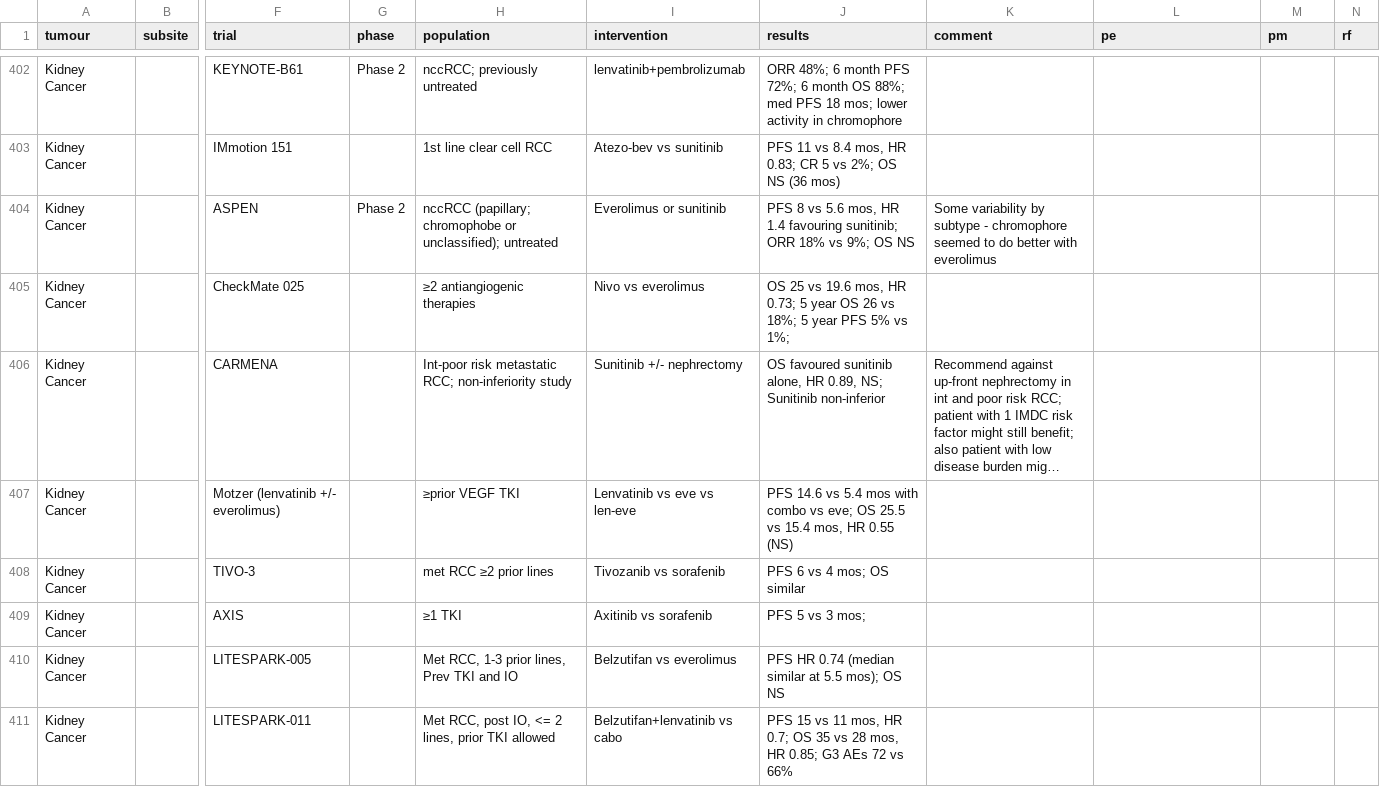
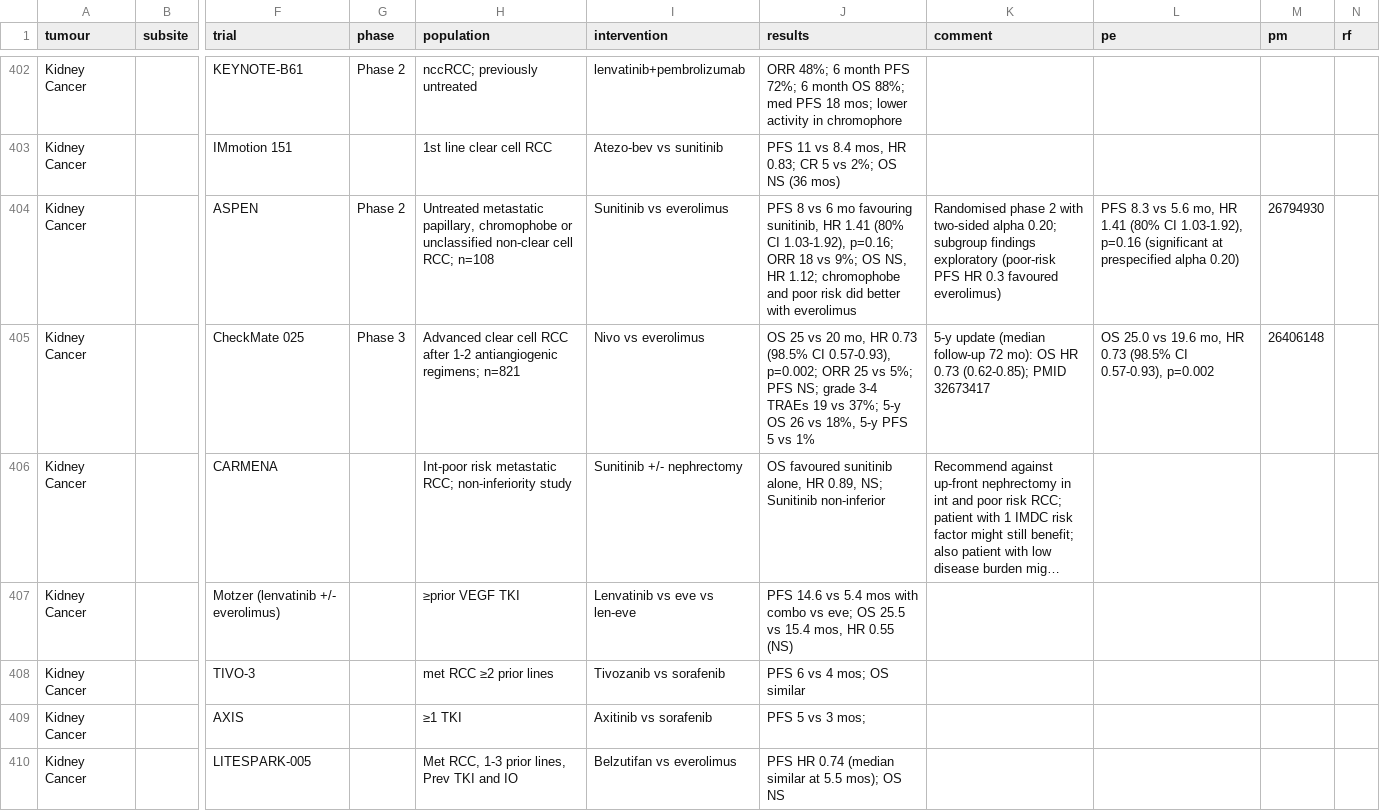
Before and after one commit to david7254672/landmark-trials, a CSV file: data/trials.csv, drawn as a sheet; only a part is shown, gaps mark what is left out; the shorter side is filled out with more unchanged rows; long unchanged cells end in …; the diff names each change by its address in the sheet, - before the commit and + after, or states it on an @@ line.

```diff
--- a/data/trials.csv
+++ b/data/trials.csv
-H404 (population): nccRCC (papillary; chromophobe or unclassified); untreated
+H404 (population): Untreated metastatic papillary, chromophobe or unclassified non-clear cell RCC; n=108
-I404 (intervention): Everolimus or sunitinib
+I404 (intervention): Sunitinib vs everolimus
-J404 (results): …8 vs 5.6 mos, HR 1.4 favouring sunitinib; ORR 18% vs 9%; OS NS
+J404 (results): …8 vs 6 mo favouring sunitinib, HR 1.41 (80% CI 1.03-1.92), p=0.16; ORR 18 vs 9%; OS NS, HR 1.12; chromophobe and poor risk did better with everolimus
-K404 (comment): Some variability by subtype - chromophore seemed to do better with everolimus
+K404 (comment): Randomised phase 2 with two-sided alpha 0.20; subgroup findings exploratory (poor-risk PFS HR 0.3 favoured everolimus)
-L404 (pe): (empty)
+L404 (pe): PFS 8.3 vs 5.6 mo, HR 1.41 (80% CI 1.03-1.92), p=0.16 (significant at prespecified alpha 0.20)
-M404 (pm): (empty)
+M404 (pm): 26794930
-G405 (phase): (empty)
+G405 (phase): Phase 3
-H405 (population): ≥2 antiangiogenic therapies
+H405 (population): Advanced clear cell RCC after 1-2 antiangiogenic regimens; n=821
-J405 (results): …25 vs 19.6 mos, HR 0.73; 5 year OS 26 vs 18%; 5 year PFS 5% vs 1%;
+J405 (results): …25 vs 20 mo, HR 0.73 (98.5% CI 0.57-0.93), p=0.002; ORR 25 vs 5%; PFS NS; grade 3-4 TRAEs 19 vs 37%; 5-y OS 26 vs 18%, 5-y PFS 5 vs 1%
-K405 (comment): (empty)
+K405 (comment): 5-y update (median follow-up 72 mo): OS HR 0.73 (0.62-0.85); PMID 32673417
-L405 (pe): (empty)
+L405 (pe): OS 25.0 vs 19.6 mo, HR 0.73 (98.5% CI 0.57-0.93), p=0.002
-M405 (pm): (empty)
+M405 (pm): 26406148
```
Also changed, not shown: 1 other file.
